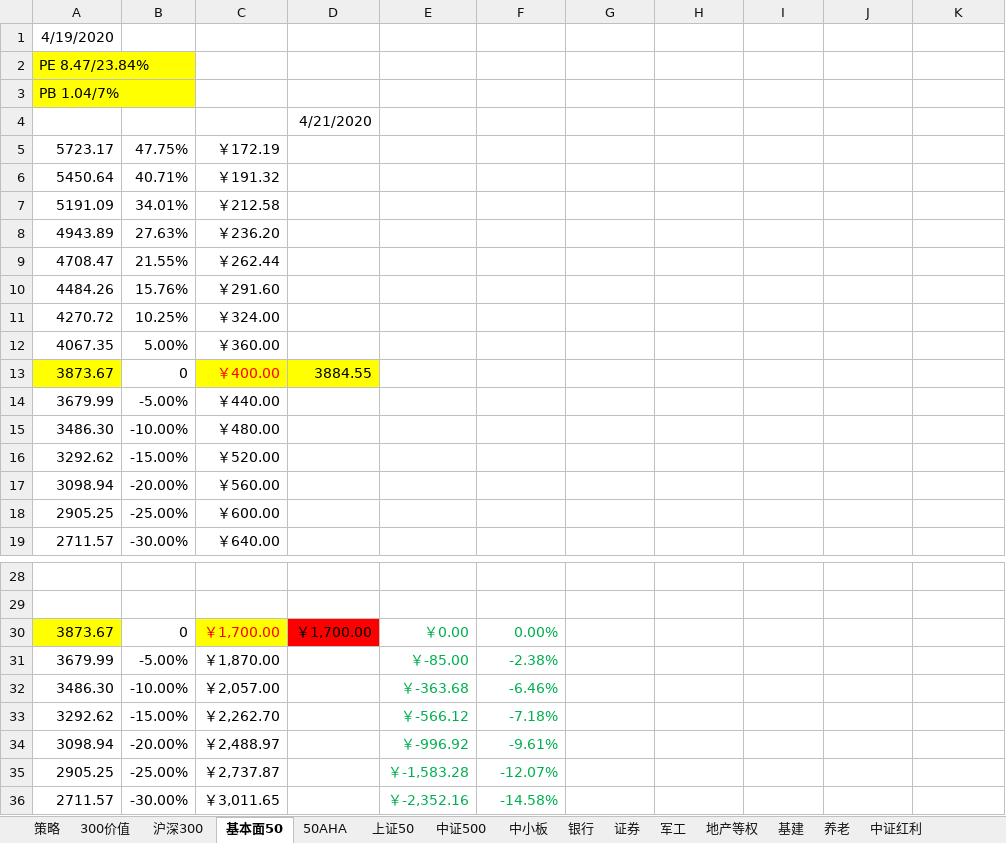
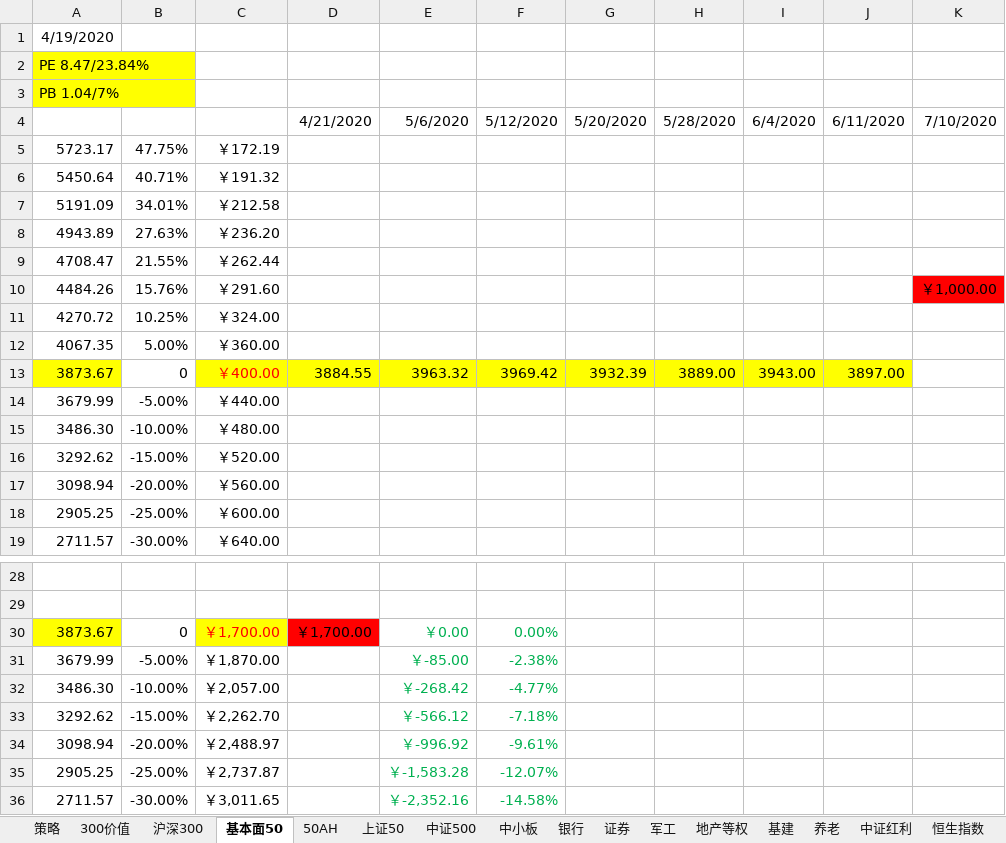
Before and after one commit to wujingchao/wujingchao.github.io, an Excel workbook: WAIT_AND_HOPE.xlsx, sheet 基本面50, drawn as a sheet; only a part is shown, gaps mark what is left out; values as stored, in another font and other column widths than the file's, no borders; removed rows and columns are numbered as before the commit, all else as after; the diff names each change by its address in the sheet, - before the commit and + after, or states it on an @@ line.

```diff
--- a/WAIT_AND_HOPE.xlsx (sheet 基本面50)
+++ b/WAIT_AND_HOPE.xlsx (sheet 基本面50)
-sheet tab: 50AHA
+sheet tab: 50AH
+sheet tab: 恒生指数
-row 4:  |  |  | 4/21/2020
+row 4:  |  |  | 4/21/2020 | 5/6/2020 | 5/12/2020 | 5/20/2020 | 5/28/2020 | 6/4/2020 | 6/11/2020 | 7/10/2020
-K10: (empty)
+K10: ￥1,000.00
-K10 fill: none
+K10 fill: #FF0000
-E13: (empty)
+E13: 3963.32
-E13:J13 fill: none
+E13:J13 fill: #FFFF00
-F13: (empty)
+F13: 3969.42
-G13: (empty)
+G13: 3932.39
-H13: (empty)
+H13: 3889.00
-I13: (empty)
+I13: 3943.00
-J13: (empty)
+J13: 3897.00
-E32: ￥-363.68
+E32: ￥-268.42
-F32: -6.46%
+F32: -4.77%
```
Also changed, not shown: sheet 中证红利, sheet 策略, sheet 上证50, sheet 沪深300, sheet 300价值, sheet 50AH, 8 more sheets, other sheet tabs, formulas that keep their value, charts or pictures, 2 other files.
